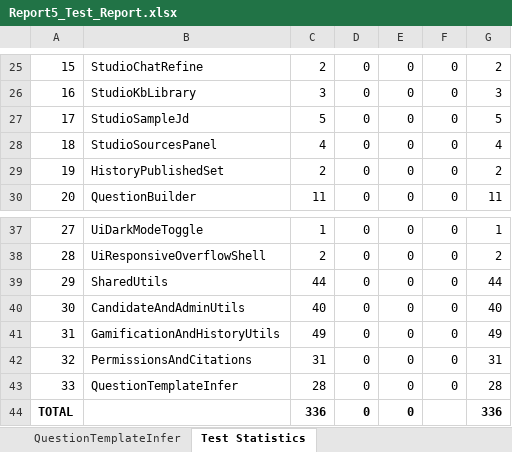
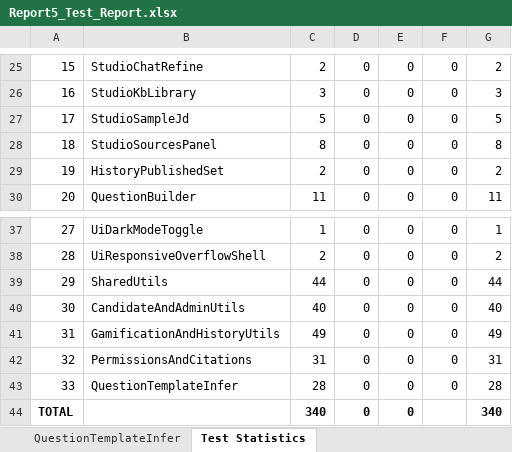
Before and after one commit to tulklk/AI_Interview_Question_Generation_RAG_LLM_FE, an Excel workbook: docs/qa/Report5_Test_Report.xlsx, sheet Test Statistics, drawn as a sheet; only a part is shown, gaps mark what is left out; values as stored, in another font and other column widths than the file's, no borders; the diff names each change by its address in the sheet, - before the commit and + after, or states it on an @@ line.

Commit message:
docs(qa): update ProjectFlows/TestExecutionGuide/SRS/Report5 to match current code, fix stale RGA-SUB-1 and RAG010-ST-6 test assertions
Sync ProjectFlows.docx and the SRS with the current HR generate flow (Studio-only, /hr/generate-question), gamification, and admin marketplace; write SRS §3.4 System Administrator from scratch with real admin-account screenshots; rewrite TestExecutionGuide.docx for Vitest.

RGA-SUB-1 and RAG010-ST-6 asserted behavior that no longer matches the app's intentional design (dialog instead of toast for quota errors; restored runs don't reopen the dialog) — updated to match.

```diff
--- a/docs/qa/Report5_Test_Report.xlsx (sheet Test Statistics)
+++ b/docs/qa/Report5_Test_Report.xlsx (sheet Test Statistics)
-C28: 4
+C28: 8
-G28: 4
+G28: 8
-C44: 336
+C44: 340
-G44: 336
+G44: 340
```
Also changed, not shown: sheet StudioSourcesPanel, 5 other files.
